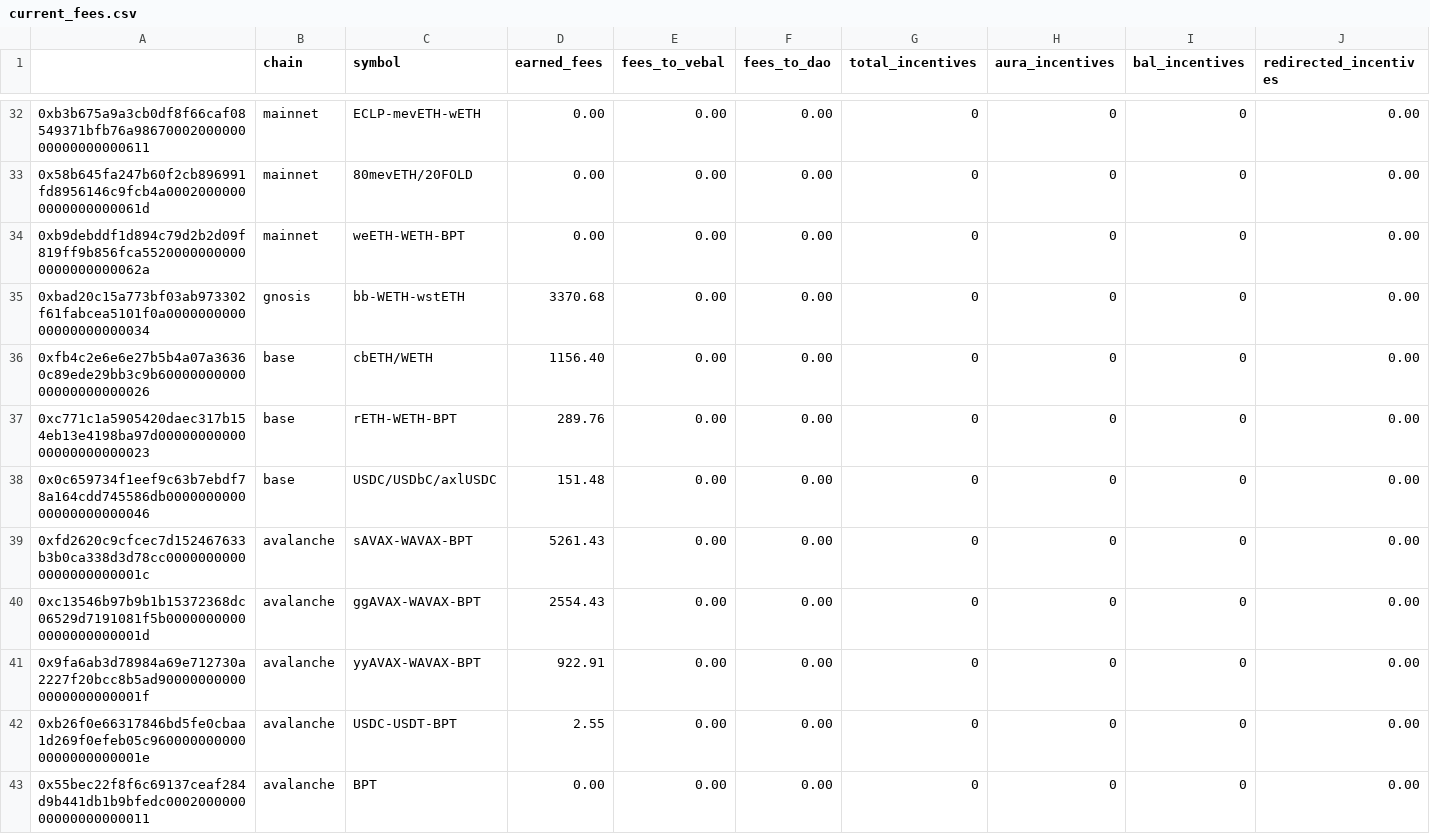
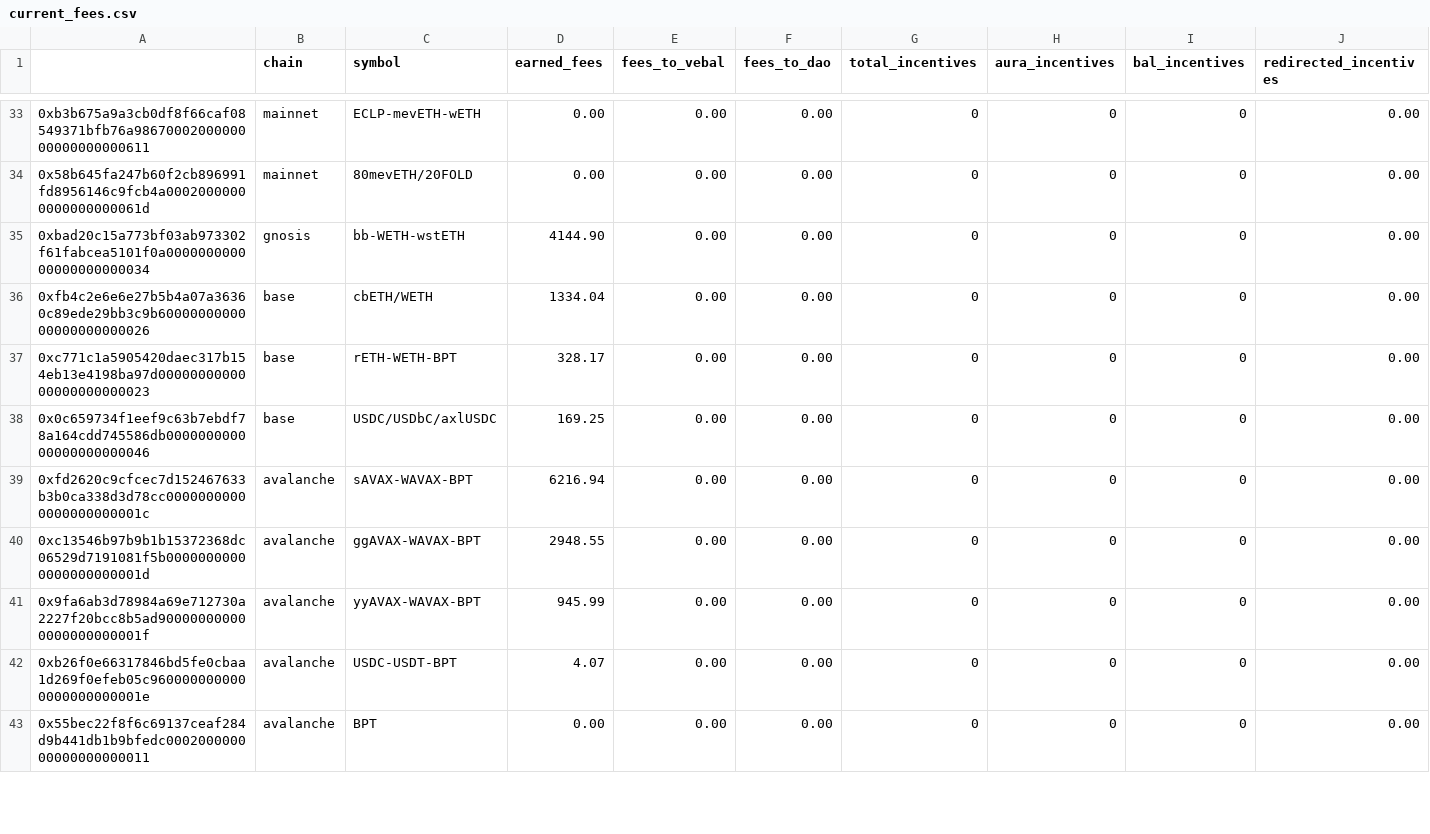
Before and after one commit to BalancerMaxis/protocol_fee_allocator, a CSV file: fee_allocator/allocations/current_fees.csv, drawn as a sheet; only a part is shown, gaps mark what is left out; removed rows and columns are numbered as before the commit, all else as after; rows hold the shown columns only; the diff covers the shown part only; the diff names each change by its address in the sheet, - before the commit and + after, or states it on an @@ line.

```diff
--- a/fee_allocator/allocations/current_fees.csv
+++ b/fee_allocator/allocations/current_fees.csv
-row 34: 0xb9debddf1d894c79d2b2d09f819ff9b856fca55200000000000000000000062a | mainnet | weETH-WETH-BPT | 0.00 | 0.00 | 0.00 | 0 | 0 | 0 | 0.00
-D35 (earned_fees): 3370.68
+D35 (earned_fees): 4144.90
-D36 (earned_fees): 1156.40
+D36 (earned_fees): 1334.04
-D37 (earned_fees): 289.76
+D37 (earned_fees): 328.17
-D38 (earned_fees): 151.48
+D38 (earned_fees): 169.25
-D39 (earned_fees): 5261.43
+D39 (earned_fees): 6216.94
-D40 (earned_fees): 2554.43
+D40 (earned_fees): 2948.55
-D41 (earned_fees): 922.91
+D41 (earned_fees): 945.99
-D42 (earned_fees): 2.55
+D42 (earned_fees): 4.07
```
Also changed, not shown: 4 added rows, 3 removed rows and 29 edited cells elsewhere in this file.
